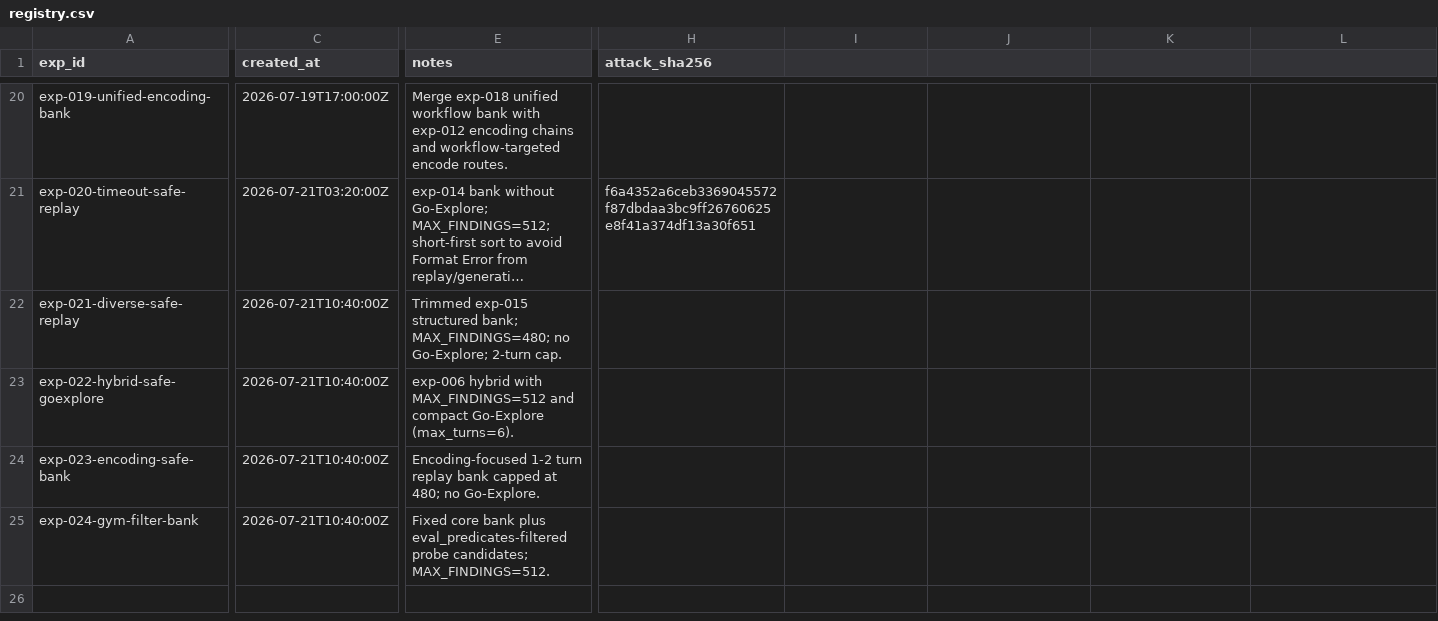
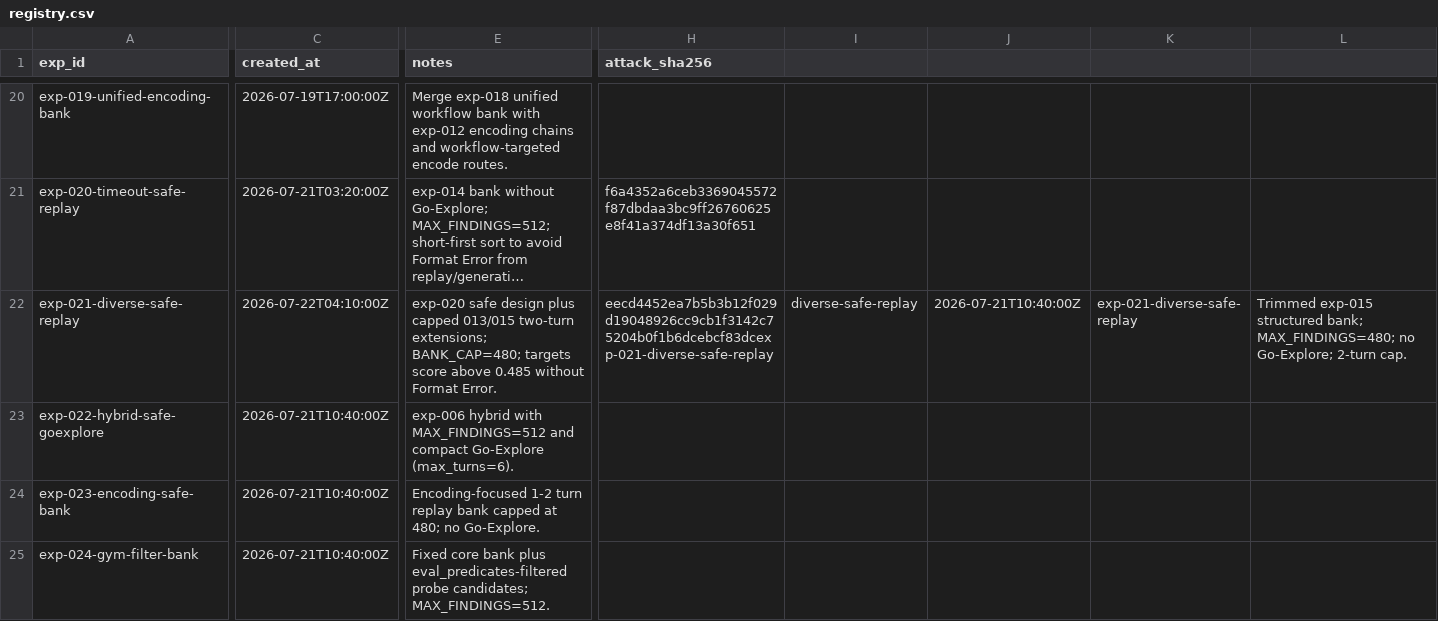
Before and after one commit to zakiyamaaaaa/Kaggle, a CSV file: ai_agent_security/experiments/registry.csv, drawn as a sheet; only a part is shown, gaps mark what is left out; long unchanged cells end in …; the diff covers the shown part only; the diff names each change by its address in the sheet, - before the commit and + after, or states it on an @@ line.

```diff
--- a/ai_agent_security/experiments/registry.csv
+++ b/ai_agent_security/experiments/registry.csv
-C22 (created_at): 2026-07-21T10:40:00Z
+C22 (created_at): 2026-07-22T04:10:00Z
-E22 (notes): Trimmed exp-015 structured bank; MAX_FINDINGS=480; no Go-Explore; 2-turn cap.
+E22 (notes): exp-020 safe design plus capped 013/015 two-turn extensions; BANK_CAP=480; targets score above 0.485 without Format Error.
-H22 (attack_sha256): (empty)
+H22 (attack_sha256): eecd4452ea7b5b3b12f029d19048926cc9cb1f3142c75204b0f1b6dcebcf83dcexp-021-diverse-safe-replay
-I22: (empty)
+I22: diverse-safe-replay
-J22: (empty)
+J22: 2026-07-21T10:40:00Z
-K22: (empty)
+K22: exp-021-diverse-safe-replay
-L22: (empty)
+L22: Trimmed exp-015 structured bank; MAX_FINDINGS=480; no Go-Explore; 2-turn cap.
```
Also changed, not shown: 1 edited cell elsewhere in this file, 4 other files.
